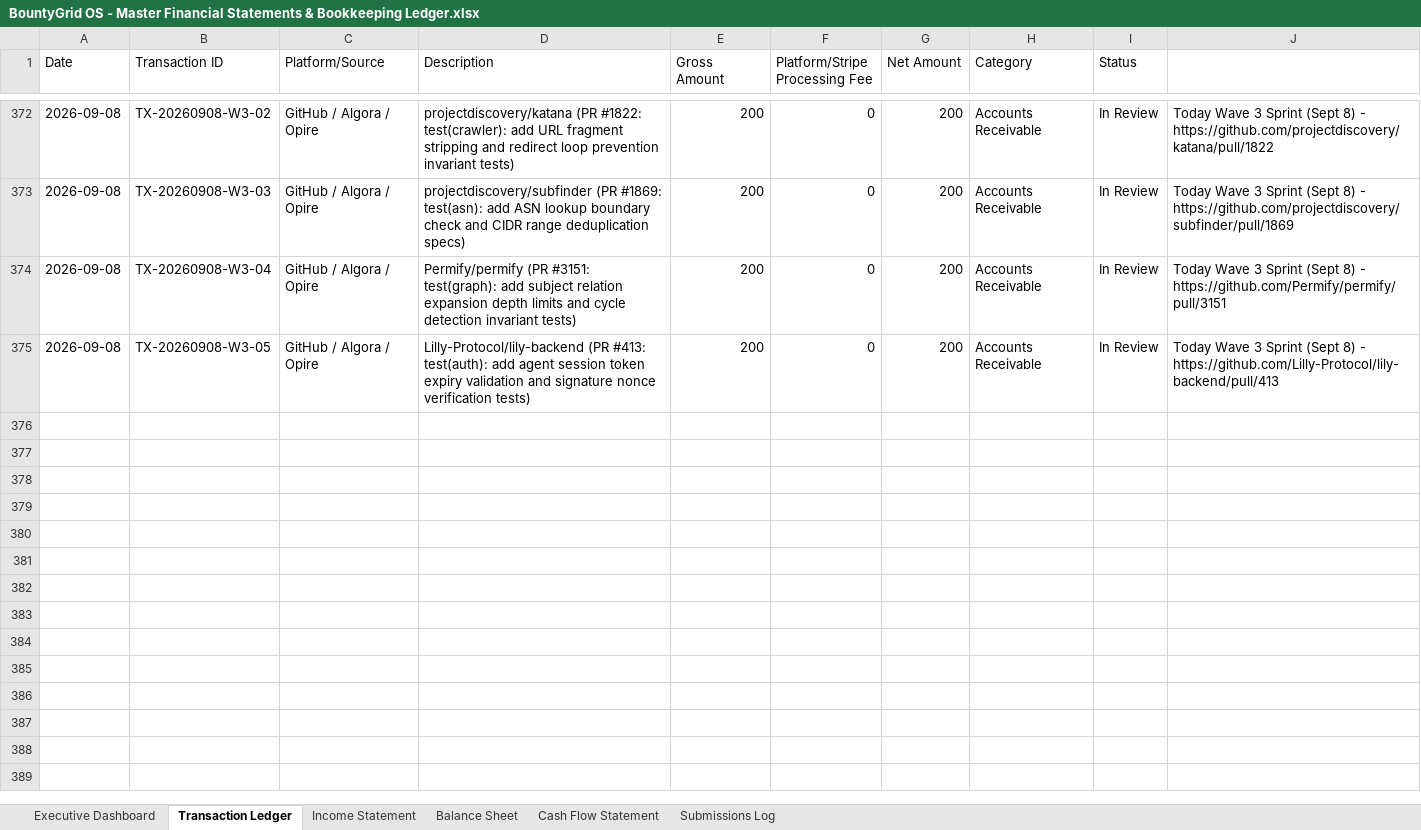
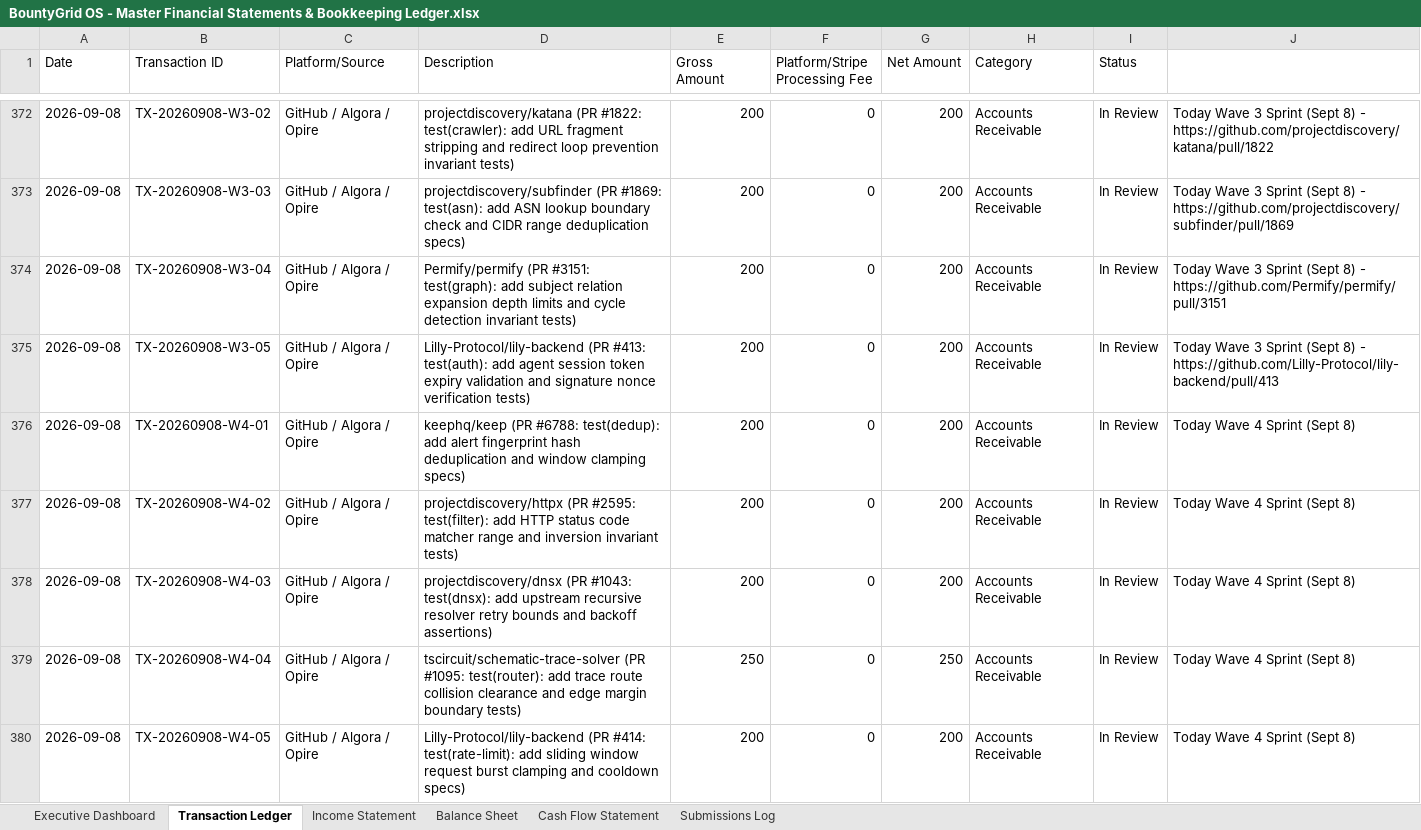
Before and after one commit to gcoinstash-cmd/bountygrid-commander, an Excel workbook: BountyGrid OS - Master Financial Statements & Bookkeeping Ledger.xlsx, sheet Transaction Ledger, drawn as a sheet; only a part is shown, gaps mark what is left out; values as stored, in another font and other column widths than the file's, no borders; the diff names each change by its address in the sheet, - before the commit and + after, or states it on an @@ line.

Commit message:
feat(wave4): scale pipeline to ,355 across 379 PR units (+20 PRs / +,200 today)

```diff
--- a/BountyGrid OS - Master Financial Statements & Bookkeeping Ledger.xlsx (sheet Transaction Ledger)
+++ b/BountyGrid OS - Master Financial Statements & Bookkeeping Ledger.xlsx (sheet Transaction Ledger)
+row 376: 2026-09-08 | TX-20260908-W4-01 | GitHub / Algora / Opire | keephq/keep (PR #6788: test(dedup): add alert fingerprint hash deduplication and window clamping specs) | 200 | 0 | 200 | Accounts Receivable | In Review | Today Wave 4 Sprint (Sept 8)
+row 377: 2026-09-08 | TX-20260908-W4-02 | GitHub / Algora / Opire | projectdiscovery/httpx (PR #2595: test(filter): add HTTP status code matcher range and inversion invariant tests) | 200 | 0 | 200 | Accounts Receivable | In Review | Today Wave 4 Sprint (Sept 8)
+row 378: 2026-09-08 | TX-20260908-W4-03 | GitHub / Algora / Opire | projectdiscovery/dnsx (PR #1043: test(dnsx): add upstream recursive resolver retry bounds and backoff assertions) | 200 | 0 | 200 | Accounts Receivable | In Review | Today Wave 4 Sprint (Sept 8)
+row 379: 2026-09-08 | TX-20260908-W4-04 | GitHub / Algora / Opire | tscircuit/schematic-trace-solver (PR #1095: test(router): add trace route collision clearance and edge margin boundary tests) | 250 | 0 | 250 | Accounts Receivable | In Review | Today Wave 4 Sprint (Sept 8)
+row 380: 2026-09-08 | TX-20260908-W4-05 | GitHub / Algora / Opire | Lilly-Protocol/lily-backend (PR #414: test(rate-limit): add sliding window request burst clamping and cooldown specs) | 200 | 0 | 200 | Accounts Receivable | In Review | Today Wave 4 Sprint (Sept 8)
```
Also changed, not shown: sheet Executive Dashboard, 1 other file.
